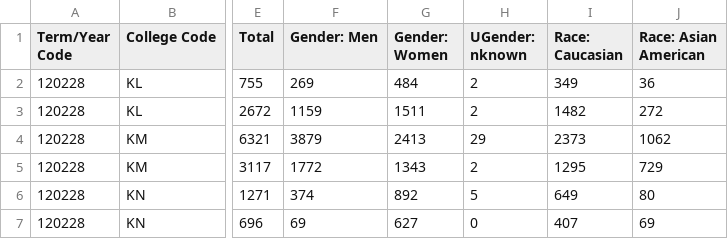
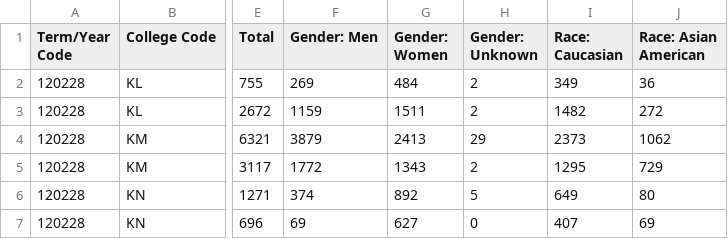
Before and after one commit to duanegroves/Racial-Diversity-at-UIUC, a CSV file: data/csv_data/2022fa_summary.csv (was data/d3_readable_csv/2022fa_summary.csv), drawn as a sheet; only a part is shown, gaps mark what is left out; the diff names each change by its address in the sheet, - before the commit and + after, or states it on an @@ line.

Commit message:
Created a few more csv's and updated typo in summary csv's

```diff
--- a/data/d3_readable_csv/2022fa_summary.csv
+++ b/data/csv_data/2022fa_summary.csv
-H1: UGender: nknown
+H1: Gender: Unknown
```
Also changed, not shown: data/d3_readable_csv/2022fa_graduate_summary.csv, data/d3_readable_csv/2022fa_professional_summary.csv, 2 other files.
